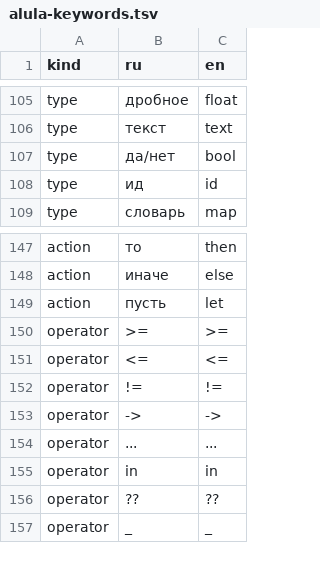
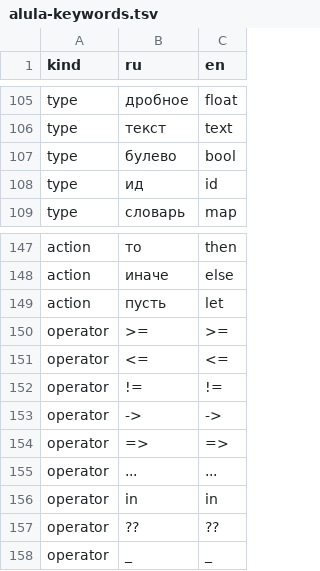
Before and after one commit to unitcraft/ai-dev-methodology, a TSV file: state-machines/alula-keywords.tsv, drawn as a sheet; only a part is shown, gaps mark what is left out.

Commit message:
Alula 2.18: the boolean type word and the sign => (AL-66...AL-69)
Task 073. The Russian type word da/net becomes bulevo (English bool
stays); the body of a definition, a match branch and a lambda are
written after =>, the arrow -> stays only before a result type. The
lambda keeps parentheses instead of Nova's bars, because a bar cuts a
table cell on GitHub. No transition period: check-alula-keywords.py
(check 4) reports the former record, with selftest mutations.

The specification (ru, en), the word table, both Agent step samples,
the Meeting machine and its notes are rewritten; format 2.18 in all
headers; the definitions sample hashes are recomputed (45a53045758c,
f87a2da23cd9); the glossary hash is the same. History item 23 and the
completeness row record the owner's words.

Signed-off-by: Evgeniy Golovin <unitcraft@inbox.ru>

```diff
--- a/state-machines/alula-keywords.tsv
+++ b/state-machines/alula-keywords.tsv
@@ -106,3 +106,3 @@ type	дробное	float
 type	текст	text
-type	да/нет	bool
+type	булево	bool
 type	ид	id
@@ -153,2 +153,3 @@ operator	!=	!=
 operator	->	->
+operator	=>	=>
 operator	...	...
```
Also changed, not shown: 11 other files.
